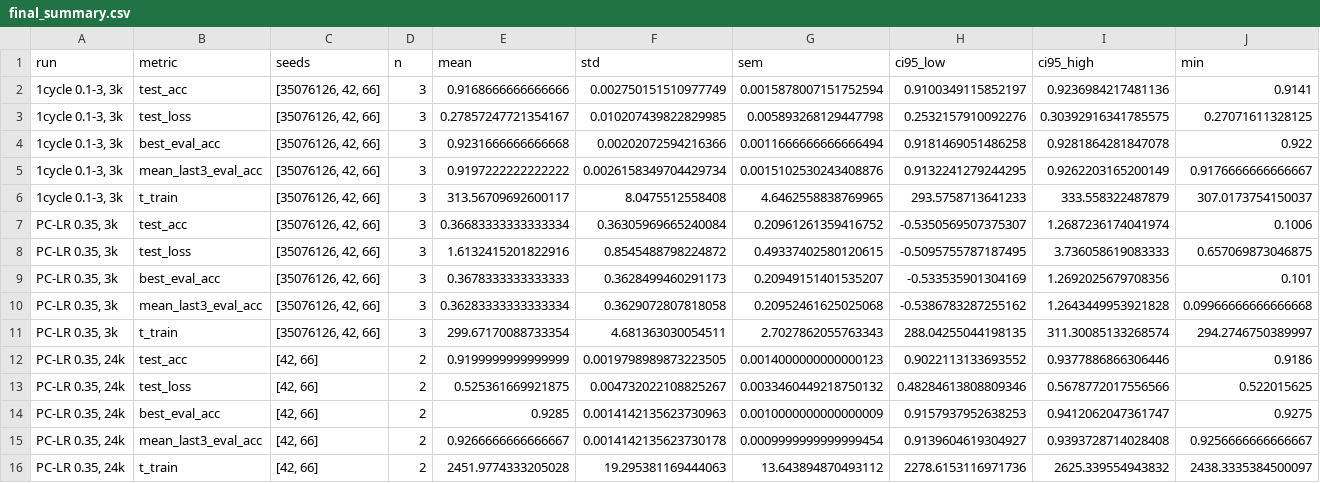
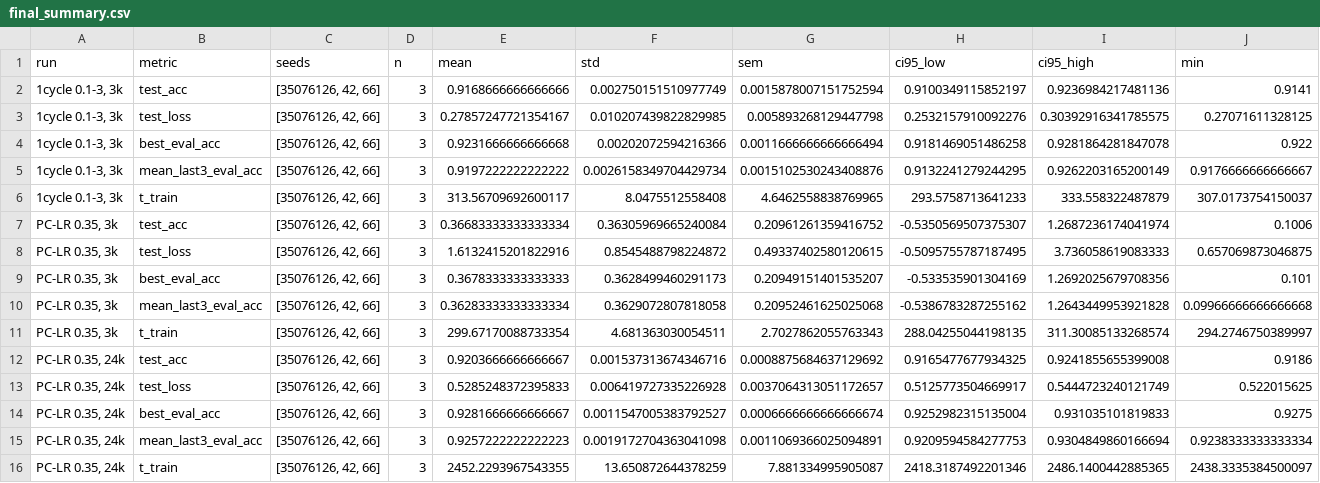
Before and after one commit to Mayonnaise-Slap/ENN-samsonov-2026, a CSV file: figures/exp4_c2/final_summary.csv, drawn as a sheet; only a part is shown; removed rows and columns are numbered as before the commit, all else as after; rows hold the shown columns only; the diff names each change by its address in the sheet, - before the commit and + after, or states it on an @@ line.

```diff
--- a/figures/exp4_c2/final_summary.csv
+++ b/figures/exp4_c2/final_summary.csv
-C12 (seeds): [42, 66]
+C12 (seeds): [35076126, 42, 66]
-D12 (n): 2
+D12 (n): 3
-E12 (mean): 0.9199999999999999
+E12 (mean): 0.9203666666666667
-F12 (std): 0.0019798989873223505
+F12 (std): 0.001537313674346716
-G12 (sem): 0.0014000000000000123
+G12 (sem): 0.0008875684637129692
-H12 (ci95_low): 0.9022113133693552
+H12 (ci95_low): 0.9165477677934325
-I12 (ci95_high): 0.9377886866306446
+I12 (ci95_high): 0.9241855655399008
-row 13: PC-LR 0.35, 24k | test_loss | [42, 66] | 2 | 0.525361669921875 | 0.004732022108825267 | 0.0033460449218750132 | 0.48284613808809346 | 0.5678772017556566 | 0.522015625
+row 13: PC-LR 0.35, 24k | test_loss | [35076126, 42, 66] | 3 | 0.5285248372395833 | 0.006419727335226928 | 0.0037064313051172657 | 0.5125773504669917 | 0.5444723240121749 | 0.522015625
-C14 (seeds): [42, 66]
+C14 (seeds): [35076126, 42, 66]
-D14 (n): 2
+D14 (n): 3
-E14 (mean): 0.9285
+E14 (mean): 0.9281666666666667
-F14 (std): 0.0014142135623730963
+F14 (std): 0.0011547005383792527
-G14 (sem): 0.0010000000000000009
+G14 (sem): 0.0006666666666666674
-H14 (ci95_low): 0.9157937952638253
+H14 (ci95_low): 0.9252982315135004
-I14 (ci95_high): 0.9412062047361747
+I14 (ci95_high): 0.931035101819833
-row 15: PC-LR 0.35, 24k | mean_last3_eval_acc | [42, 66] | 2 | 0.9266666666666667 | 0.0014142135623730178 | 0.0009999999999999454 | 0.9139604619304927 | 0.9393728714028408 | 0.9256666666666667
+row 15: PC-LR 0.35, 24k | mean_last3_eval_acc | [35076126, 42, 66] | 3 | 0.9257222222222223 | 0.0019172704363041098 | 0.0011069366025094891 | 0.9209594584277753 | 0.9304849860166694 | 0.9238333333333334
-C16 (seeds): [42, 66]
+C16 (seeds): [35076126, 42, 66]
-D16 (n): 2
+D16 (n): 3
-E16 (mean): 2451.9774333205028
+E16 (mean): 2452.2293967543355
-F16 (std): 19.295381169444063
+F16 (std): 13.650872644378259
-G16 (sem): 13.643894870493112
+G16 (sem): 7.881334995905087
-H16 (ci95_low): 2278.6153116971736
+H16 (ci95_low): 2418.3187492201346
-I16 (ci95_high): 2625.339554943832
+I16 (ci95_high): 2486.1400442885365
```
Also changed, not shown: figures/exp4_c2/comparison.csv, figures/exp4_c2/flags.csv, 10 other files.
